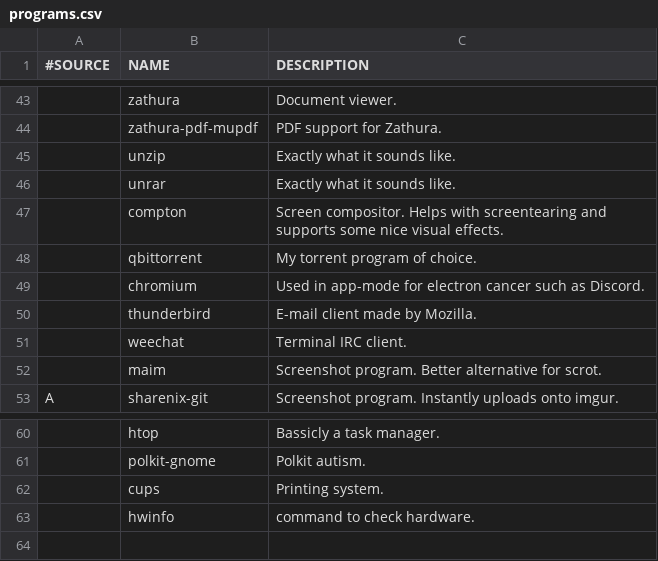
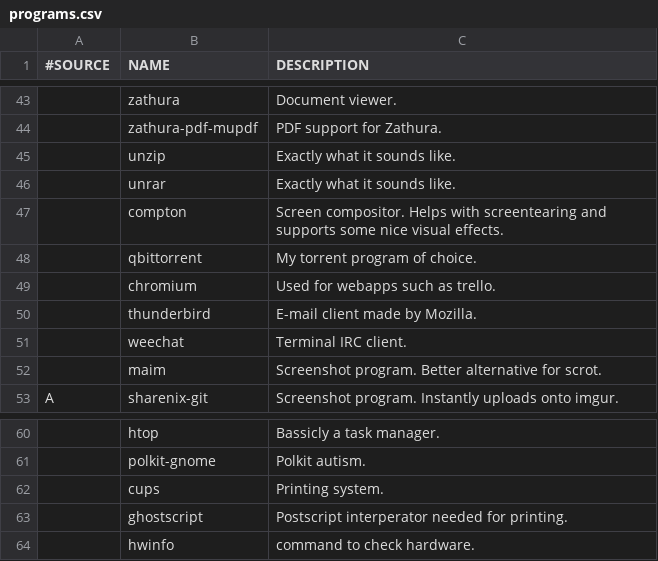
Before and after one commit to marcello505/MARBS, a CSV file: programs.csv, drawn as a sheet; only a part is shown, gaps mark what is left out; the diff names each change by its address in the sheet, - before the commit and + after, or states it on an @@ line.

Commit message:
Added ghostscript

```diff
--- a/programs.csv
+++ b/programs.csv
-C49 (DESCRIPTION): Used in app-mode for electron cancer such as Discord.
+C49 (DESCRIPTION): Used for webapps such as trello.
+row 63:  | ghostscript | Postscript interperator needed for printing.
```
